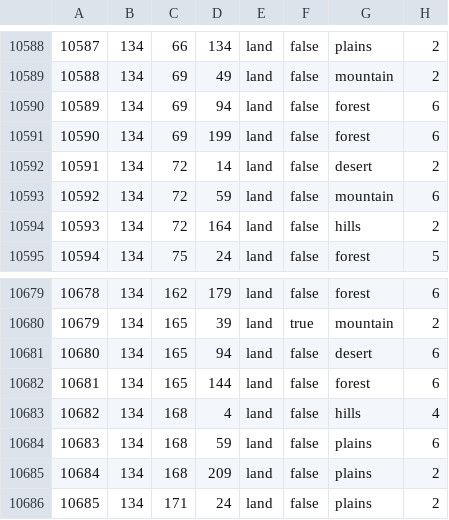
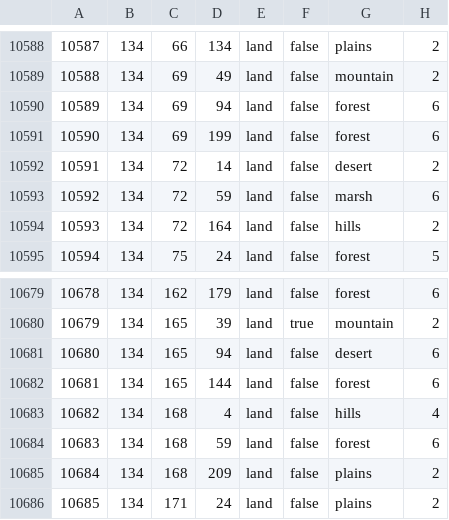
Before and after one commit to generalisofficial/tia2018, a CSV file: map/definition.csv, drawn as a sheet; only a part is shown, gaps mark what is left out; the diff covers the shown part only.

```diff
--- a/map/definition.csv
+++ b/map/definition.csv
@@ -10592,3 +10592,3 @@
 10591;134;72;14;land;false;desert;2
-10592;134;72;59;land;false;mountain;6
+10592;134;72;59;land;false;marsh;6
 10593;134;72;164;land;false;hills;2
@@ -10683,3 +10683,3 @@
 10682;134;168;4;land;false;hills;4
-10683;134;168;59;land;false;plains;6
+10683;134;168;59;land;false;forest;6
 10684;134;168;209;land;false;plains;2
```
Also changed, not shown: 1 added row and 10 edited cells elsewhere in this file, 20 other files.
